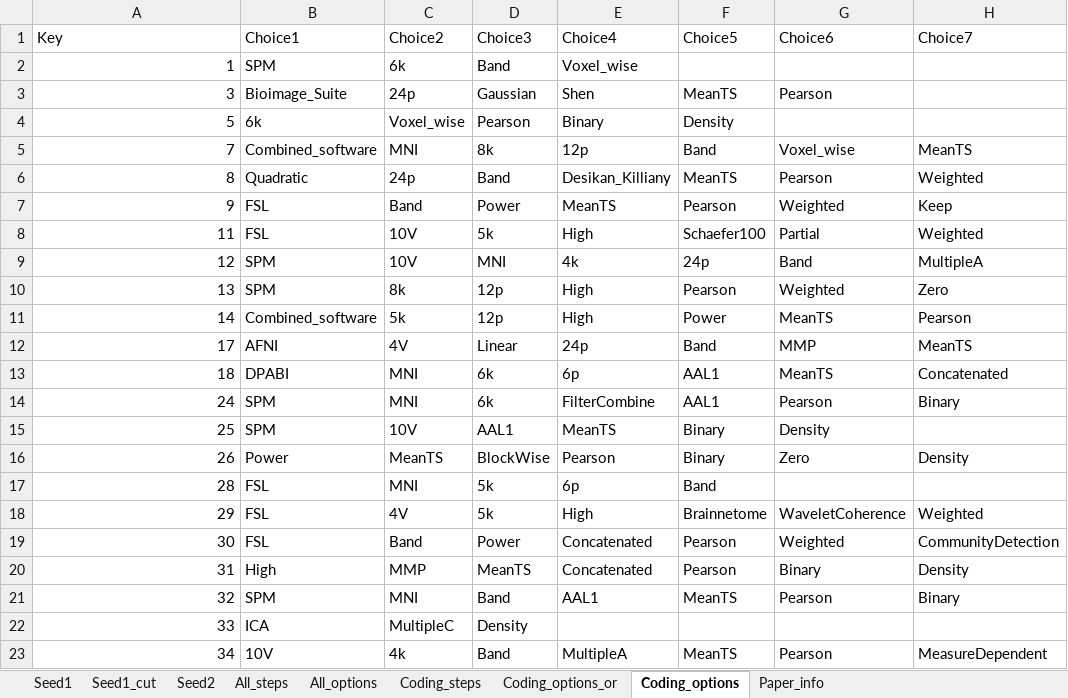
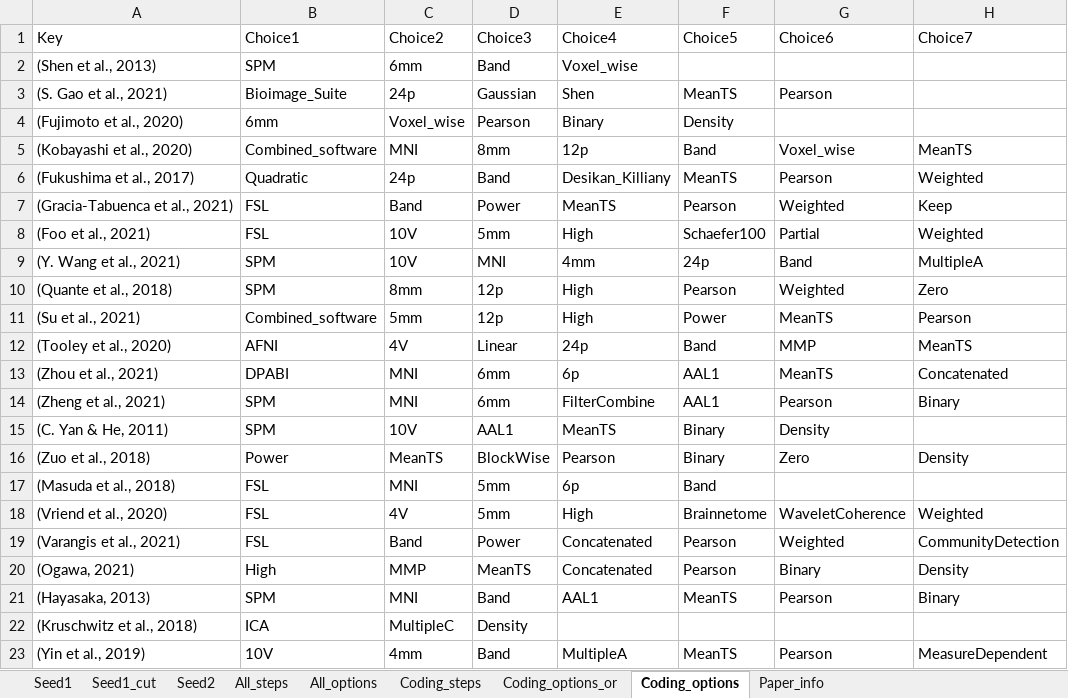
Before and after one commit to kristantodan12/fMRI_Multiverse, an Excel workbook: Database.xlsx, sheet Coding_options, drawn as a sheet; only a part is shown; values as stored, in another font and other column widths than the file's, no borders; the diff covers the shown part only; the diff names each change by its address in the sheet, - before the commit and + after, or states it on an @@ line.

```diff
--- a/Database.xlsx (sheet Coding_options)
+++ b/Database.xlsx (sheet Coding_options)
-A2 (Key): 1
+A2 (Key): (Shen et al., 2013)
-C2 (Choice2): 6k
+C2 (Choice2): 6mm
-A3 (Key): 3
+A3 (Key): (S. Gao et al., 2021)
-A4 (Key): 5
+A4 (Key): (Fujimoto et al., 2020)
-B4 (Choice1): 6k
+B4 (Choice1): 6mm
-A5 (Key): 7
+A5 (Key): (Kobayashi et al., 2020)
-D5 (Choice3): 8k
+D5 (Choice3): 8mm
-A6 (Key): 8
+A6 (Key): (Fukushima et al., 2017)
-A7 (Key): 9
+A7 (Key): (Gracia-Tabuenca et al., 2021)
-A8 (Key): 11
+A8 (Key): (Foo et al., 2021)
-D8 (Choice3): 5k
+D8 (Choice3): 5mm
-A9 (Key): 12
+A9 (Key): (Y. Wang et al., 2021)
-E9 (Choice4): 4k
+E9 (Choice4): 4mm
-A10 (Key): 13
+A10 (Key): (Quante et al., 2018)
-C10 (Choice2): 8k
+C10 (Choice2): 8mm
-A11 (Key): 14
+A11 (Key): (Su et al., 2021)
-C11 (Choice2): 5k
+C11 (Choice2): 5mm
-A12 (Key): 17
+A12 (Key): (Tooley et al., 2020)
-A13 (Key): 18
+A13 (Key): (Zhou et al., 2021)
-D13:D14 (Choice3): 6k
+D13:D14 (Choice3): 6mm
-A14 (Key): 24
+A14 (Key): (Zheng et al., 2021)
-A15 (Key): 25
+A15 (Key): (C. Yan & He, 2011)
-A16 (Key): 26
+A16 (Key): (Zuo et al., 2018)
-A17 (Key): 28
+A17 (Key): (Masuda et al., 2018)
-D17:D18 (Choice3): 5k
+D17:D18 (Choice3): 5mm
-A18 (Key): 29
+A18 (Key): (Vriend et al., 2020)
-A19 (Key): 30
+A19 (Key): (Varangis et al., 2021)
-A20 (Key): 31
+A20 (Key): (Ogawa, 2021)
-A21 (Key): 32
+A21 (Key): (Hayasaka, 2013)
-A22 (Key): 33
+A22 (Key): (Kruschwitz et al., 2018)
-A23 (Key): 34
+A23 (Key): (Yin et al., 2019)
-C23 (Choice2): 4k
+C23 (Choice2): 4mm
```
Also changed, not shown: 317 edited cells elsewhere in this sheet, sheet Coding_options_or, sheet Paper_info, sheet Coding_steps, sheet All_options, sheet Seed1_cut, sheet All_steps, 9 other files.
